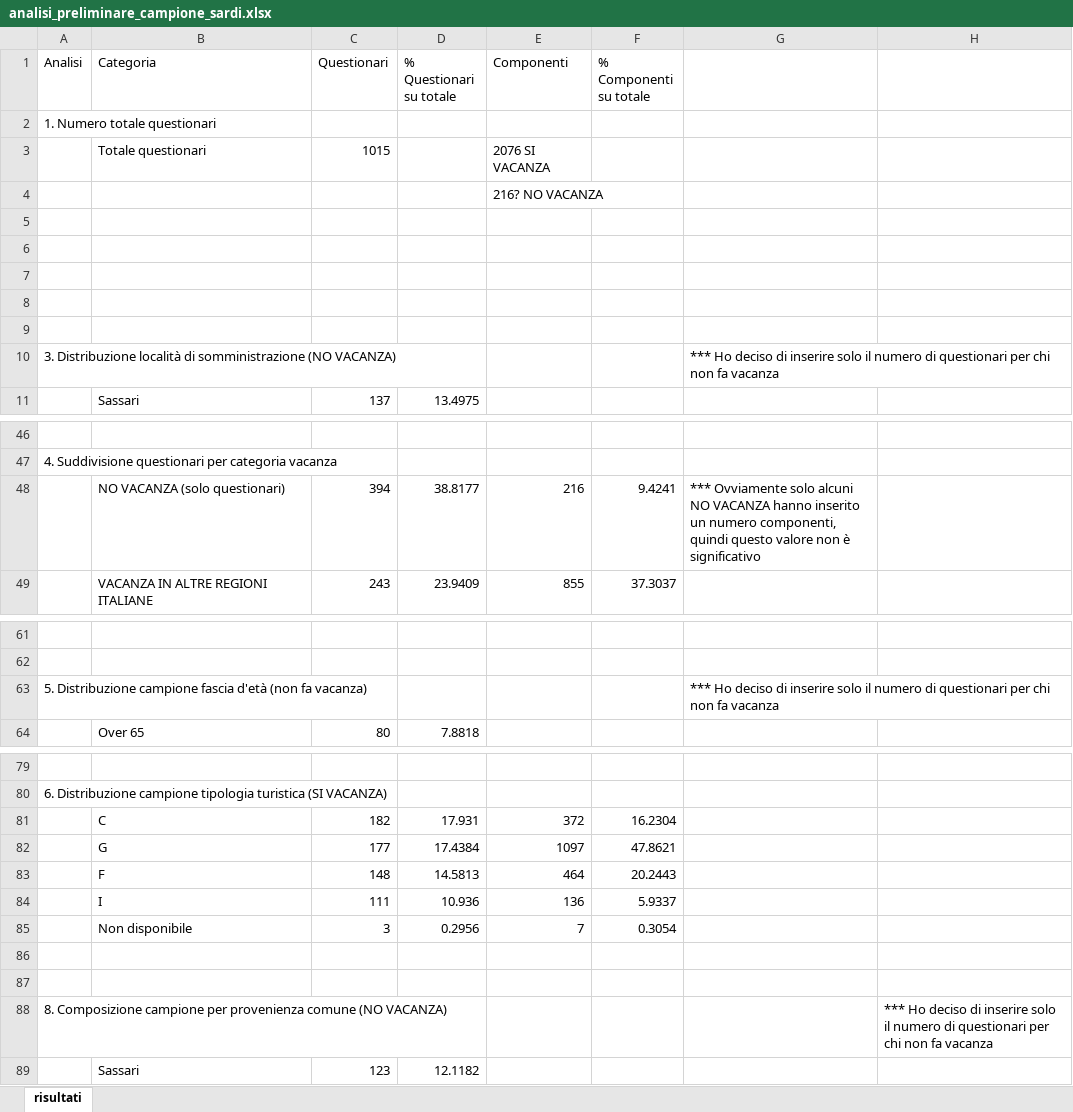
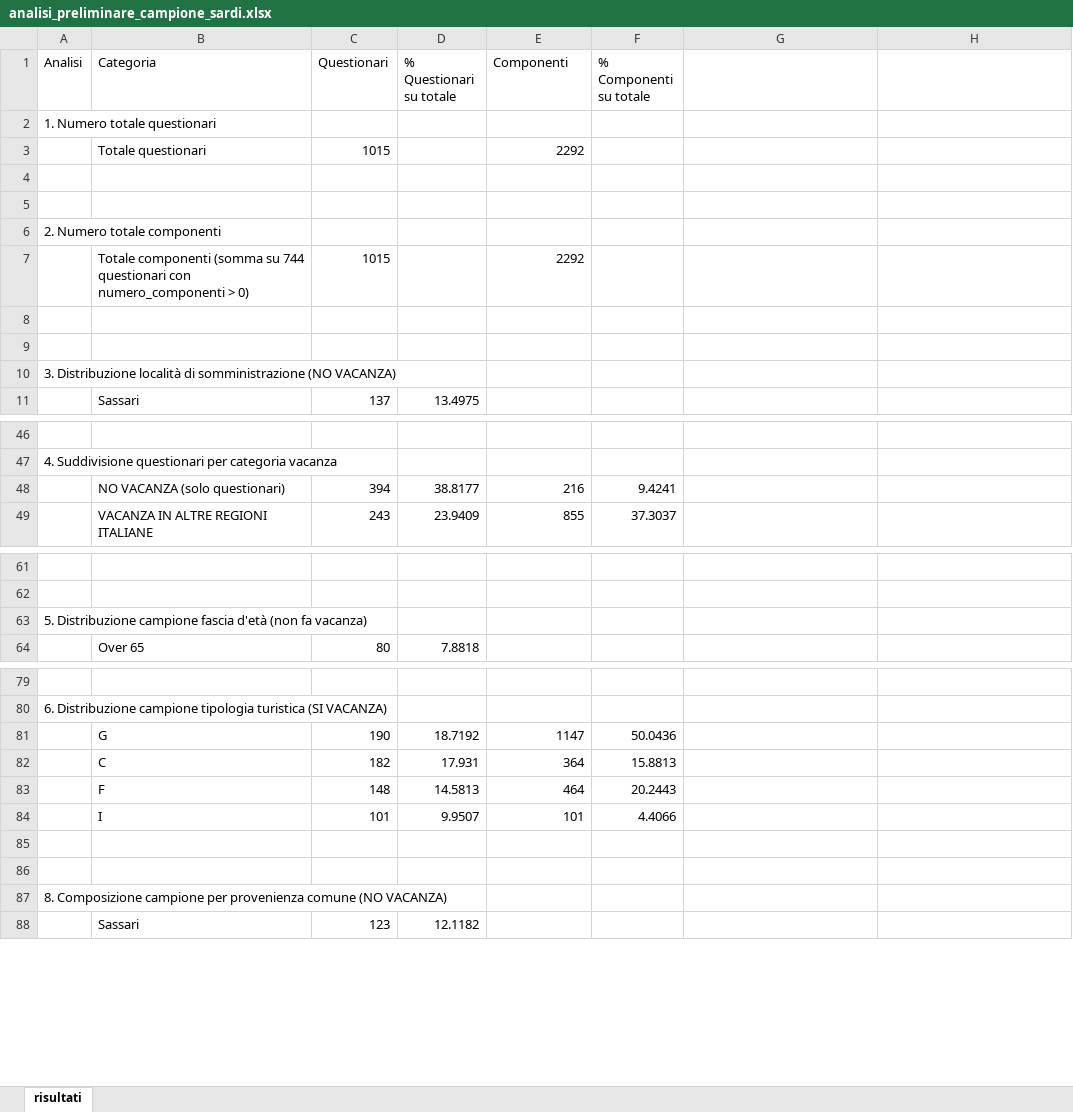
Before and after one commit to salvatoreazzena/questionari2025, an Excel workbook: analisi_preliminare_campione_sardi.xlsx, sheet risultati, drawn as a sheet; only a part is shown, gaps mark what is left out; values as stored, in another font and other column widths than the file's, no cell formats; removed rows and columns are numbered as before the commit, all else as after; the diff covers the shown part only; the diff names each change by its address in the sheet, - before the commit and + after, or states it on an @@ line.

```diff
--- a/analisi_preliminare_campione_sardi.xlsx (sheet risultati)
+++ b/analisi_preliminare_campione_sardi.xlsx (sheet risultati)
-E3 (Componenti): 2076 SI VACANZA
+E3 (Componenti): 2292
-row 4:  |  |  |  | 216? NO VACANZA
+row 6: 2. Numero totale componenti
+row 7:  | Totale componenti (somma su 744 questionari con numero_componenti > 0) | 1015 |  | 2292
-row 9: (empty)
-G10: *** Ho deciso di inserire solo il numero di questionari per chi non fa vacanza
+G10: (empty)
-G48: *** Ovviamente solo alcuni NO VACANZA hanno inserito un numero componenti, quindi questo valore non è significativo
+G48: (empty)
-G63: *** Ho deciso di inserire solo il numero di questionari per chi non fa vacanza
+G63: (empty)
+row 81:  | G | 190 | 18.7192 | 1147 | 50.0436
-E82 (Componenti): 372
+E82 (Componenti): 364
-F82 (% Componenti su totale): 16.2304
+F82 (% Componenti su totale): 15.8813
-row 82:  | G | 177 | 17.4384 | 1097 | 47.8621
-row 84:  | I | 111 | 10.936 | 136 | 5.9337
-row 85:  | Non disponibile | 3 | 0.2956 | 7 | 0.3054
+row 84:  | I | 101 | 9.9507 | 101 | 4.4066
-H87: *** Ho deciso di inserire solo il numero di questionari per chi non fa vacanza
+H87: (empty)
```
Also changed, not shown: 2 edited cells elsewhere in this sheet, cell formats, analisi_preliminare_campione.xlsx, questionari_localita_prevalente_non_definita.xlsx, 3 other files.
